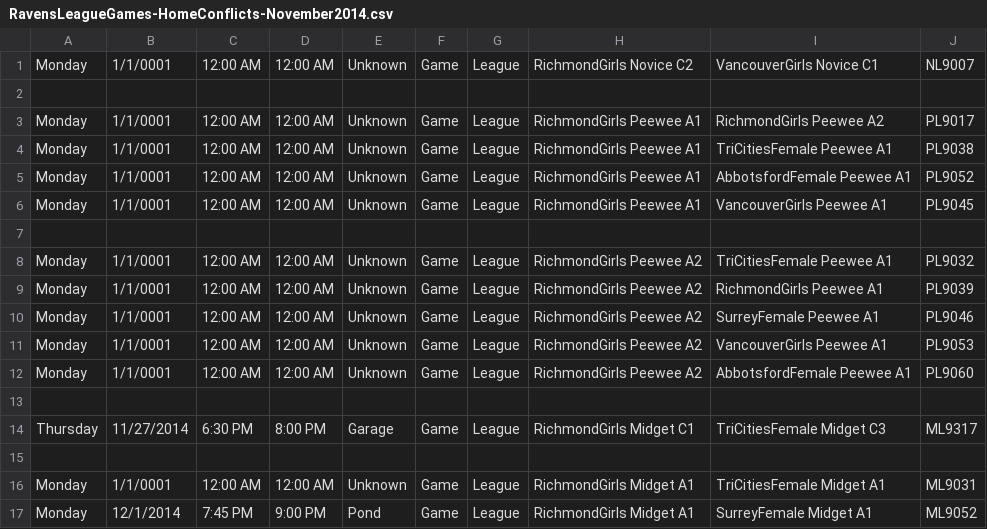
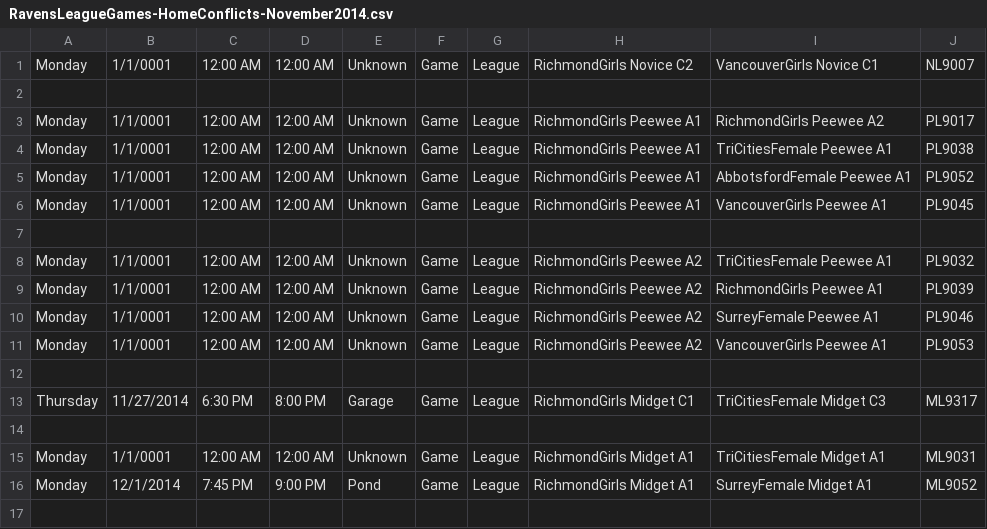
Before and after one commit to hiptopjones/RavensSchedules, a CSV file: Games/RavensLeagueGames-HomeConflicts-November2014.csv, drawn as a sheet; the diff names each change by its address in the sheet, - before the commit and + after, or states it on an @@ line.

Commit message:
Update for rescheduled Peewee A2 game PL9060

```diff
--- a/Games/RavensLeagueGames-HomeConflicts-November2014.csv
+++ b/Games/RavensLeagueGames-HomeConflicts-November2014.csv
-row 12: Monday | 1/1/0001 | 12:00 AM | 12:00 AM | Unknown | Game | League | RichmondGirls Peewee A2 | AbbotsfordFemale Peewee A1 | PL9060
```
Also changed, not shown: Weekly/RavensWeeklySchedule-20141208.csv.
